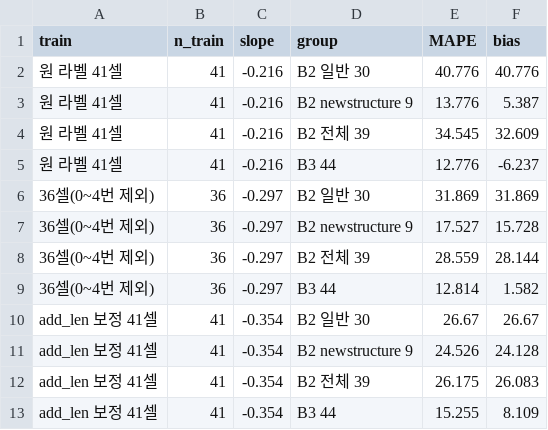
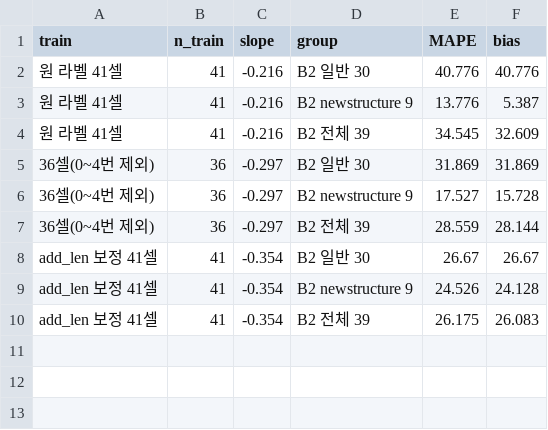
Before and after one commit to ddaaann2-jpg/ess-battery-life-prediction, a CSV file: results/eda/label_sensitivity.csv, drawn as a sheet; the diff names each change by its address in the sheet, - before the commit and + after, or states it on an @@ line.

Commit message:
B3 평가 제거(label_sensitivity), README 정리, 과정 기록 출처 명시

```diff
--- a/results/eda/label_sensitivity.csv
+++ b/results/eda/label_sensitivity.csv
-row 5: 원 라벨 41셀 | 41 | -0.216 | B3 44 | 12.776 | -6.237
-row 9: 36셀(0~4번 제외) | 36 | -0.297 | B3 44 | 12.814 | 1.582
-row 13: add_len 보정 41셀 | 41 | -0.354 | B3 44 | 15.255 | 8.109
```
Also changed, not shown: 2 other files.
